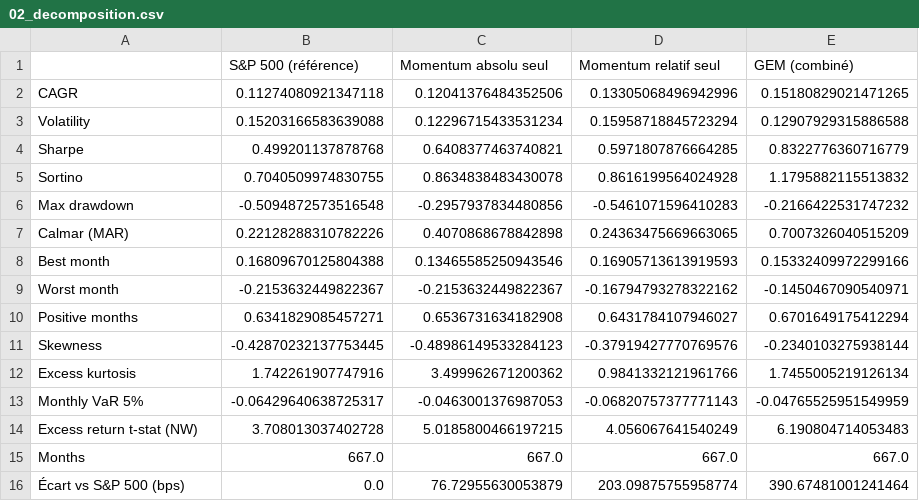
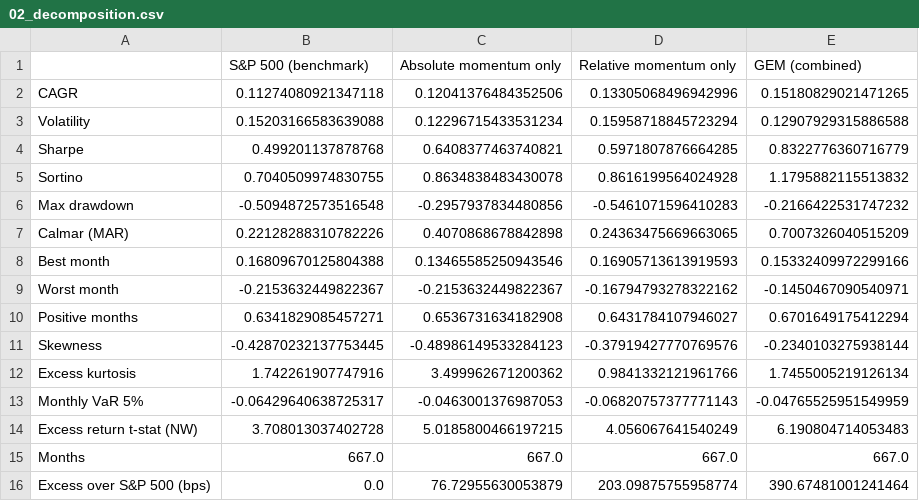
Before and after one commit to Petitmarius/Backtest_Strategies, a CSV file: output/tables/02_decomposition.csv, drawn as a sheet.

```diff
--- a/output/tables/02_decomposition.csv
+++ b/output/tables/02_decomposition.csv
@@ -1,2 +1,2 @@
-,S&P 500 (référence),Momentum absolu seul,Momentum relatif seul,GEM (combiné)
+,S&P 500 (benchmark),Absolute momentum only,Relative momentum only,GEM (combined)
 CAGR,0.11274080921347118,0.12041376484352506,0.13305068496942996,0.15180829021471265
@@ -15,2 +15,2 @@ Excess return t-stat (NW),3.708013037402728,5.0185800466197215,4.056067641540249
 Months,667.0,667.0,667.0,667.0
-Écart vs S&P 500 (bps),0.0,76.72955630053879,203.09875755958774,390.67481001241464
+Excess over S&P 500 (bps),0.0,76.72955630053879,203.09875755958774,390.67481001241464
```
Also changed, not shown: output/tables/01_performance.csv, output/tables/03_regression.csv, 14 other files.
